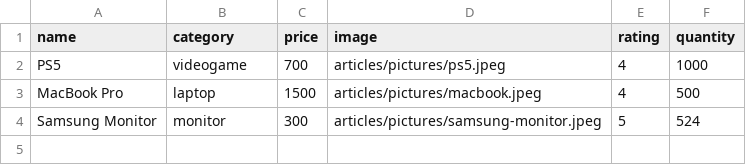
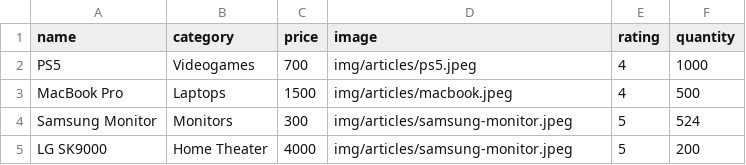
Before and after one commit to GeorgeBrownCollege-musketeers/comp1230-assignment-1, a CSV file: data/items.csv, drawn as a sheet.

```diff
--- a/data/items.csv
+++ b/data/items.csv
@@ -1,4 +1,5 @@
 name,category,price,image,rating,quantity
-PS5,videogame,700,"articles/pictures/ps5.jpeg",4,1000
-MacBook Pro,laptop,1500,"articles/pictures/macbook.jpeg",4,500
-Samsung Monitor,monitor,300,"articles/pictures/samsung-monitor.jpeg",5,524
+PS5,Videogames,700,"img/articles/ps5.jpeg",4,1000
+MacBook Pro,Laptops,1500,"img/articles/macbook.jpeg",4,500
+Samsung Monitor,Monitors,300,"img/articles/samsung-monitor.jpeg",5,524
+LG SK9000,Home Theater,4000,"img/articles/samsung-monitor.jpeg",5,200
```
Also changed, not shown: 1 other file.
